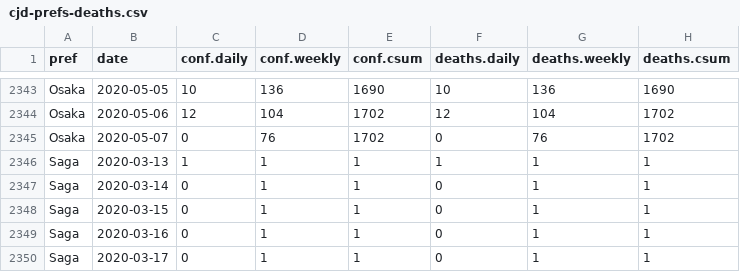
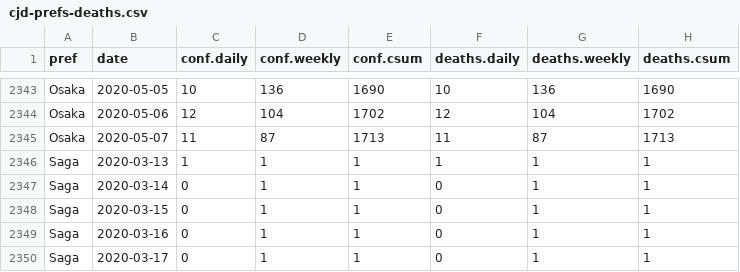
Before and after one commit to graphy-covidjp/xgraphy-covidjp.github.io, a CSV file: csv/cjd-prefs-deaths.csv, drawn as a sheet; only a part is shown, gaps mark what is left out.

```diff
--- a/csv/cjd-prefs-deaths.csv
+++ b/csv/cjd-prefs-deaths.csv
@@ -2344,3 +2344,3 @@ Osaka,2020-05-05,10,136,1690,10,136,1690
 Osaka,2020-05-06,12,104,1702,12,104,1702
-Osaka,2020-05-07,0,76,1702,0,76,1702
+Osaka,2020-05-07,11,87,1713,11,87,1713
 Saga,2020-03-13,1,1,1,1,1,1
```
Also changed, not shown: 30 other files.
